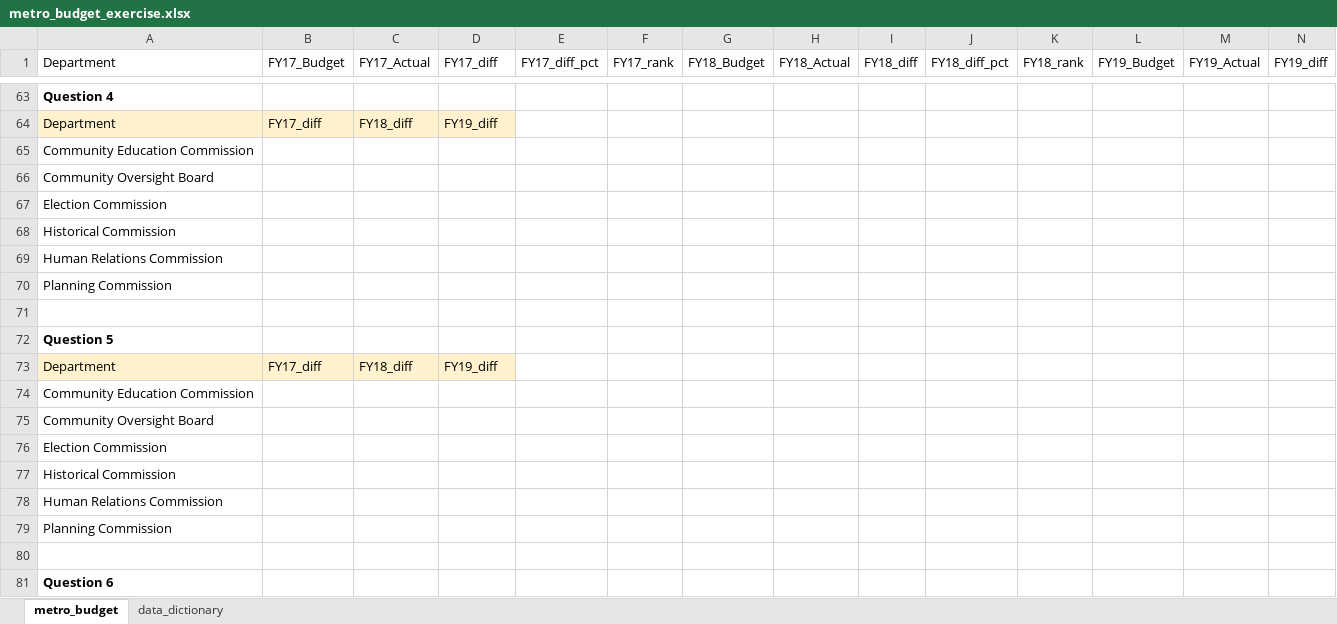
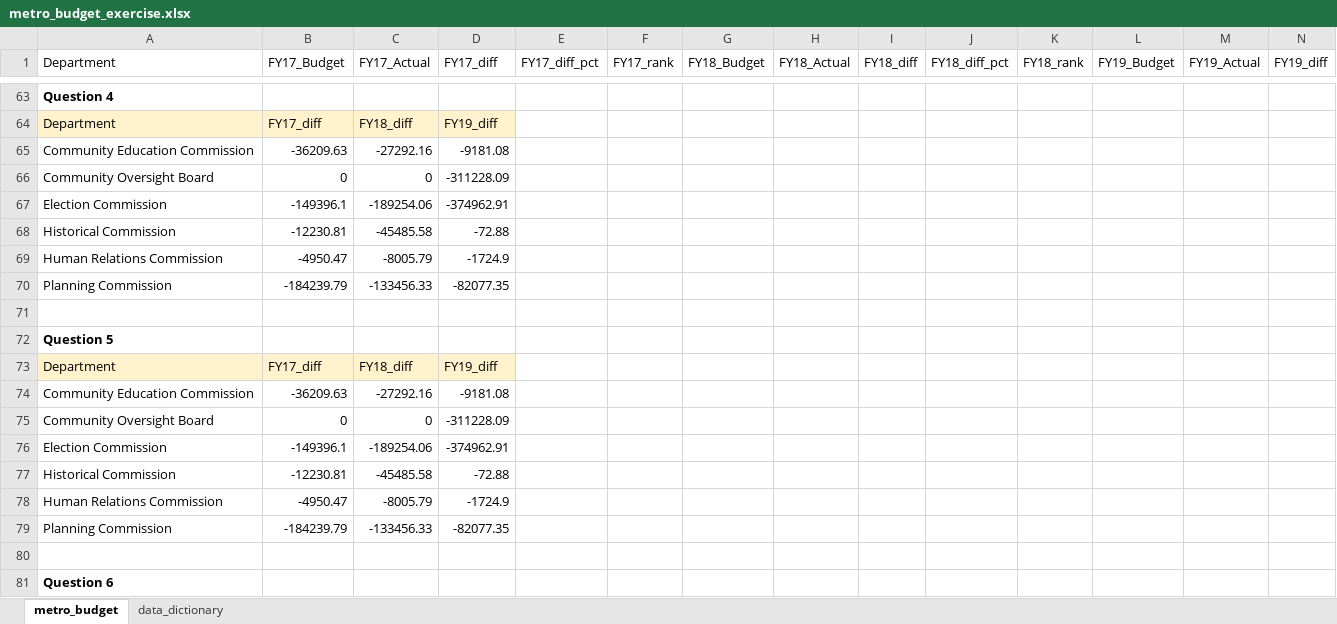
Before and after one commit to NSS-Data-Analytics-Cohort-10/lookups-budget-elisianguyen, an Excel workbook: metro_budget_exercise.xlsx, sheet metro_budget, drawn as a sheet; only a part is shown, gaps mark what is left out; values as stored, in another font and other column widths than the file's, no borders; removed rows and columns are numbered as before the commit, all else as after; rows hold the shown columns only; the diff names each change by its address in the sheet, - before the commit and + after, or states it on an @@ line.

Commit message:
finished q5

```diff
--- a/metro_budget_exercise.xlsx (sheet metro_budget)
+++ b/metro_budget_exercise.xlsx (sheet metro_budget)
-row 65: Community Education Commission
-row 66: Community Oversight Board
-row 67: Election Commission
-row 68: Historical Commission
-row 69: Human Relations Commission
-row 70: Planning Commission
+row 65: Community Education Commission | -36209.63 | -27292.16 | -9181.08
+row 66: Community Oversight Board | 0 | 0 | -311228.09
+row 67: Election Commission | -149396.1 | -189254.06 | -374962.91
+row 68: Historical Commission | -12230.81 | -45485.58 | -72.88
+row 69: Human Relations Commission | -4950.47 | -8005.79 | -1724.9
+row 70: Planning Commission | -184239.79 | -133456.33 | -82077.35
-row 74: Community Education Commission
-row 75: Community Oversight Board
-row 76: Election Commission
-row 77: Historical Commission
-row 78: Human Relations Commission
-row 79: Planning Commission
+row 74: Community Education Commission | -36209.63 | -27292.16 | -9181.08
+row 75: Community Oversight Board | 0 | 0 | -311228.09
+row 76: Election Commission | -149396.1 | -189254.06 | -374962.91
+row 77: Historical Commission | -12230.81 | -45485.58 | -72.88
+row 78: Human Relations Commission | -4950.47 | -8005.79 | -1724.9
+row 79: Planning Commission | -184239.79 | -133456.33 | -82077.35
```
